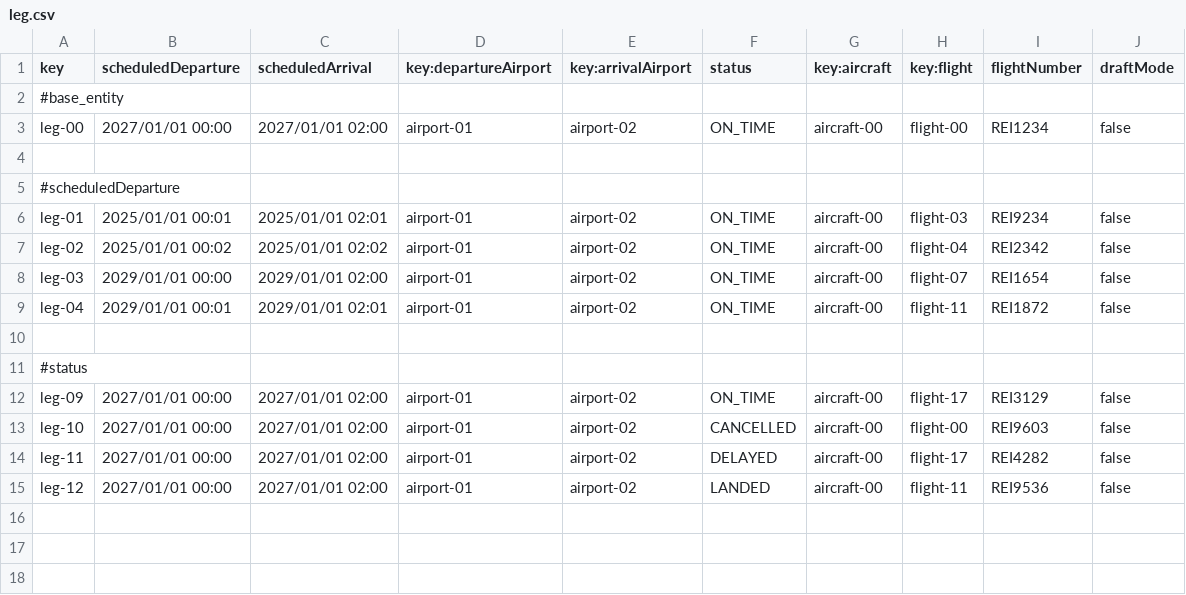
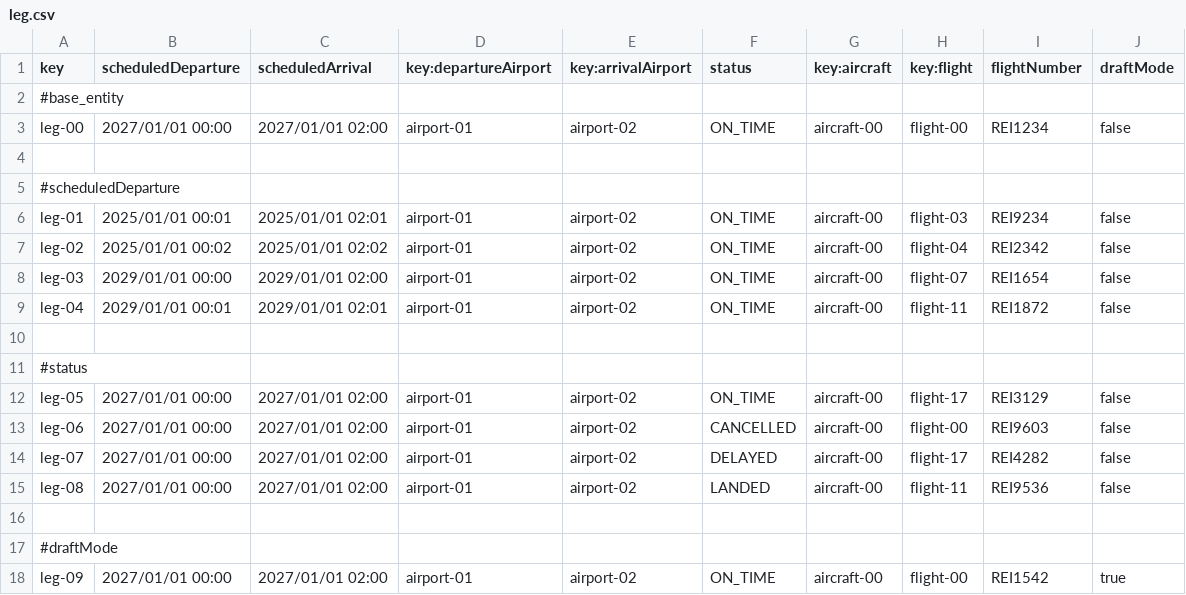
Before and after one commit to DP2-C1-054/Acme-ANS-C3, a CSV file: src/main/resources/WEB-INF/data/sample/leg.csv, drawn as a sheet.

```diff
--- a/src/main/resources/WEB-INF/data/sample/leg.csv
+++ b/src/main/resources/WEB-INF/data/sample/leg.csv
@@ -11,5 +11,8 @@ leg-04,2029/01/01 00:01,2029/01/01 02:01,airport-01,airport-02,ON_TIME,aircraft-
 #status
-leg-09,2027/01/01 00:00,2027/01/01 02:00,airport-01,airport-02,ON_TIME,aircraft-00,flight-17,REI3129,false
-leg-10,2027/01/01 00:00,2027/01/01 02:00,airport-01,airport-02,CANCELLED,aircraft-00,flight-00,REI9603,false
-leg-11,2027/01/01 00:00,2027/01/01 02:00,airport-01,airport-02,DELAYED,aircraft-00,flight-17,REI4282,false
-leg-12,2027/01/01 00:00,2027/01/01 02:00,airport-01,airport-02,LANDED,aircraft-00,flight-11,REI9536,false
+leg-05,2027/01/01 00:00,2027/01/01 02:00,airport-01,airport-02,ON_TIME,aircraft-00,flight-17,REI3129,false
+leg-06,2027/01/01 00:00,2027/01/01 02:00,airport-01,airport-02,CANCELLED,aircraft-00,flight-00,REI9603,false
+leg-07,2027/01/01 00:00,2027/01/01 02:00,airport-01,airport-02,DELAYED,aircraft-00,flight-17,REI4282,false
+leg-08,2027/01/01 00:00,2027/01/01 02:00,airport-01,airport-02,LANDED,aircraft-00,flight-11,REI9536,false
+
+#draftMode
+leg-09,2027/01/01 00:00,2027/01/01 02:00,airport-01,airport-02,ON_TIME,aircraft-00,flight-00,REI1542,true
```
Also changed, not shown: 11 other files.
